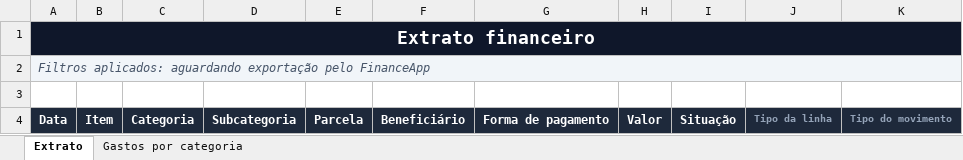
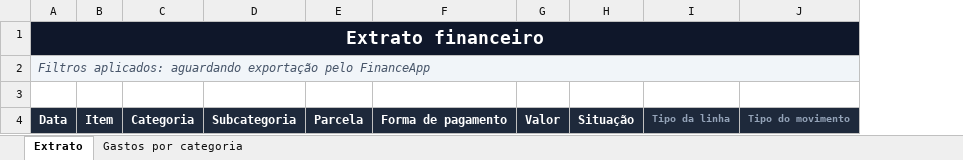
Before and after one commit to patrikdallanora/financeapp, an Excel workbook: public/templates/extrato-financeiro.xlsx, sheet Extrato, drawn as a sheet; values as stored, in another font and other column widths than the file's, no borders; the diff names each change by its address in the sheet, - before the commit and + after, or states it on an @@ line.

```diff
--- a/public/templates/extrato-financeiro.xlsx (sheet Extrato)
+++ b/public/templates/extrato-financeiro.xlsx (sheet Extrato)
-column F, row 4: Beneficiário
```
Also changed, not shown: formulas that keep their value, charts or pictures, 6 other files.
